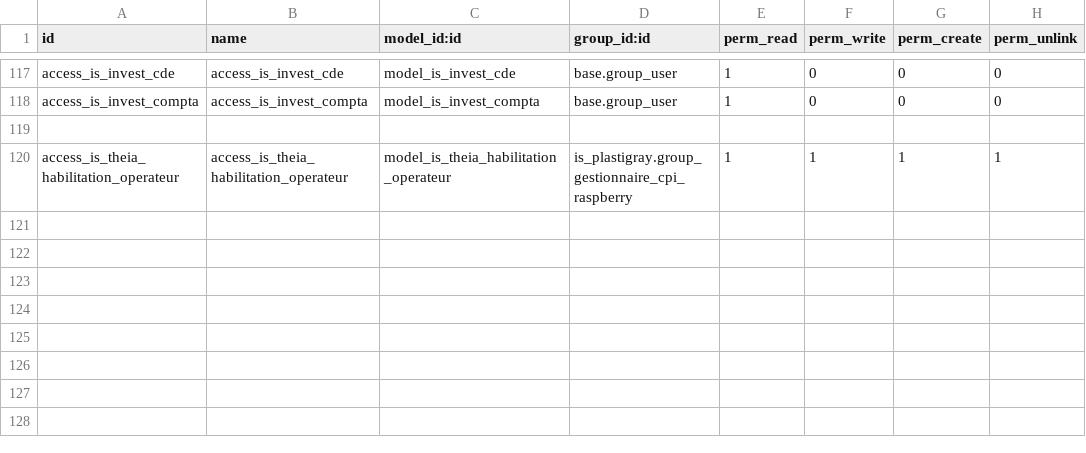
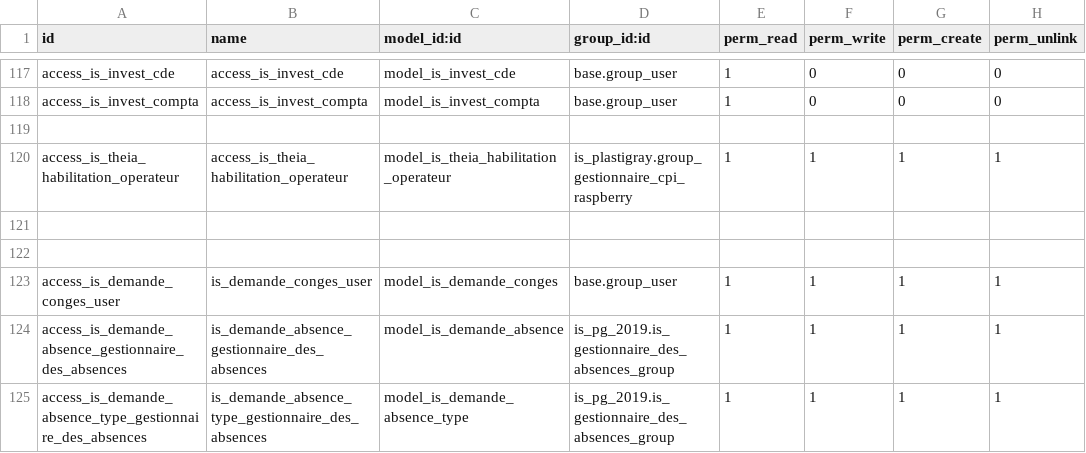
Before and after one commit to tonygalmiche/is_pg_2019, a CSV file: security/ir.model.access.csv, drawn as a sheet; only a part is shown, gaps mark what is left out; the diff names each change by its address in the sheet, - before the commit and + after, or states it on an @@ line.

Commit message:
[Add]Added Gestion des absences part 1 and 2.

```diff
--- a/security/ir.model.access.csv
+++ b/security/ir.model.access.csv
+row 121: (empty)
+row 122: (empty)
+row 123: access_is_demande_conges_user | is_demande_conges_user | model_is_demande_conges | base.group_user | 1 | 1 | 1 | 1
+row 124: access_is_demande_absence_gestionnaire_des_absences | is_demande_absence_gestionnaire_des_absences | model_is_demande_absence | is_pg_2019.is_gestionnaire_des_absences_group | 1 | 1 | 1 | 1
+row 125: access_is_demande_absence_type_gestionnaire_des_absences | is_demande_absence_type_gestionnaire_des_absences | model_is_demande_absence_type | is_pg_2019.is_gestionnaire_des_absences_group | 1 | 1 | 1 | 1
```
Also changed, not shown: 11 other files.
